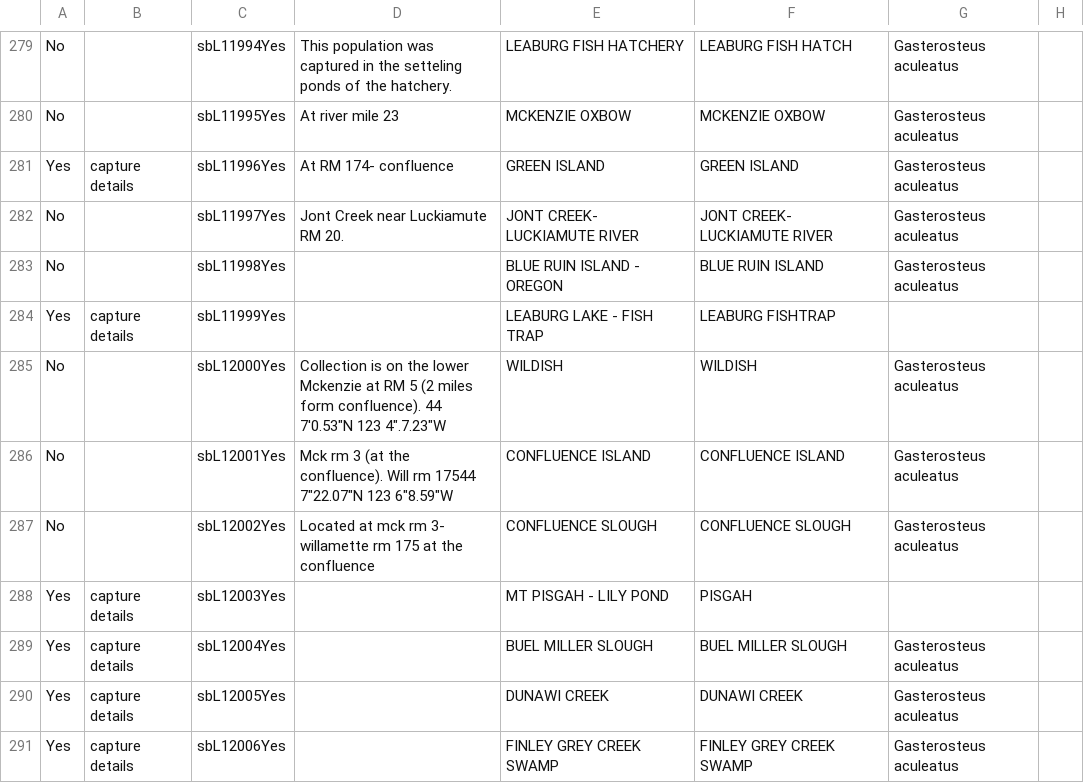
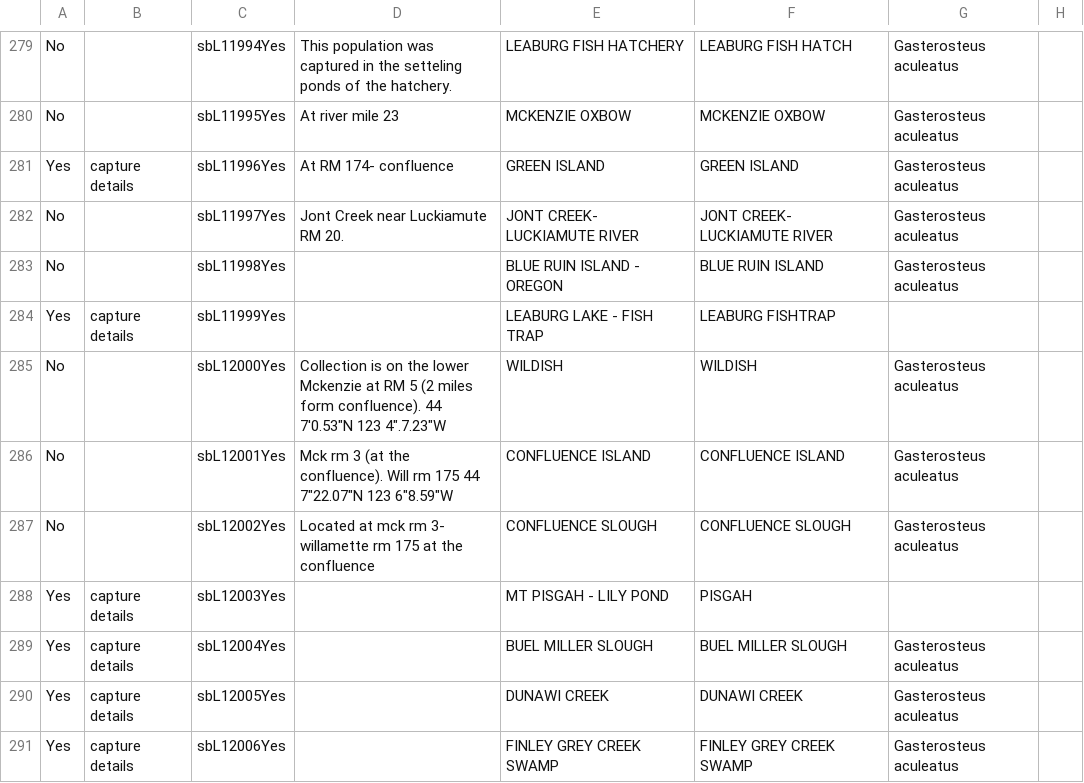
Before and after one commit to nathandunn/sticklebackdb23, a CSV file: web-app/WEB-INF/import/lines.csv, drawn as a sheet; only a part is shown, gaps mark what is left out; the diff names each change by its address in the sheet, - before the commit and + after, or states it on an @@ line.

```diff
--- a/web-app/WEB-INF/import/lines.csv
+++ b/web-app/WEB-INF/import/lines.csv
-D286: …Will rm 17544 7"22.07"N 123…
+D286: …Will rm 175 44 7"22.07"N 123…
```
Also changed, not shown: 2 other files.
